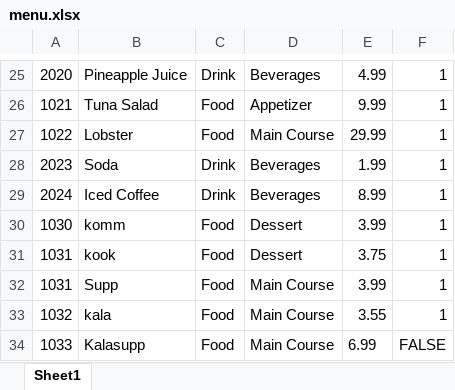
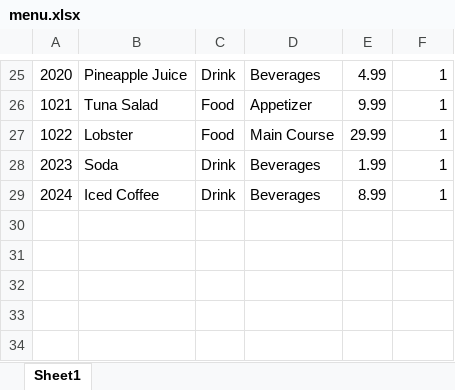
Before and after one commit to artmehilane/Project, an Excel workbook: data/menu.xlsx, sheet Sheet1, drawn as a sheet; only a part is shown, gaps mark what is left out; values as stored, in another font and other column widths than the file's, no borders; the diff names each change by its address in the sheet, - before the commit and + after, or states it on an @@ line.

```diff
--- a/data/menu.xlsx (sheet Sheet1)
+++ b/data/menu.xlsx (sheet Sheet1)
-row 30: 1030 | komm | Food | Dessert | 3.99 | 1
-row 31: 1031 | kook | Food | Dessert | 3.75 | 1
-row 32: 1031 | Supp | Food | Main Course | 3.99 | 1
-row 33: 1032 | kala | Food | Main Course | 3.55 | 1
-row 34: 1033 | Kalasupp | Food | Main Course | 6.99 | FALSE
```
Also changed, not shown: data/arved.xlsx.
